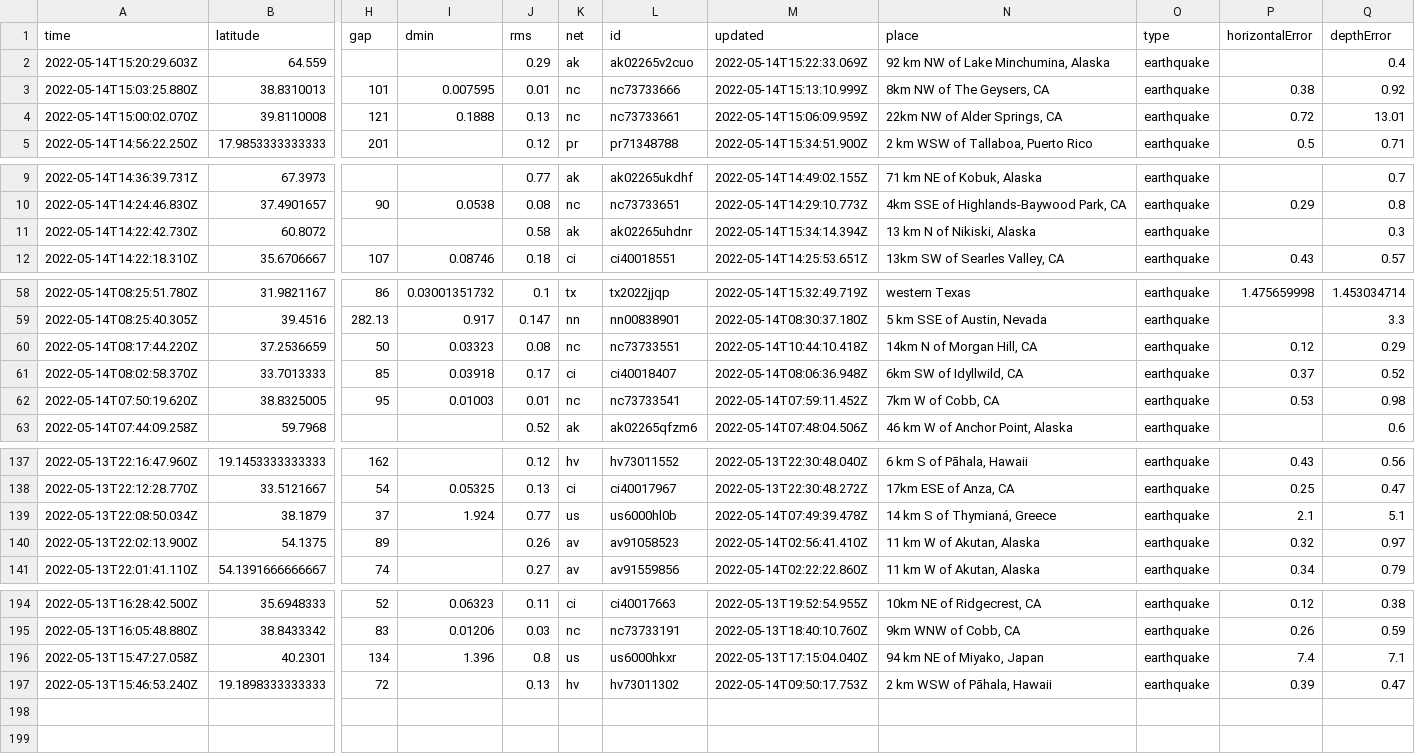
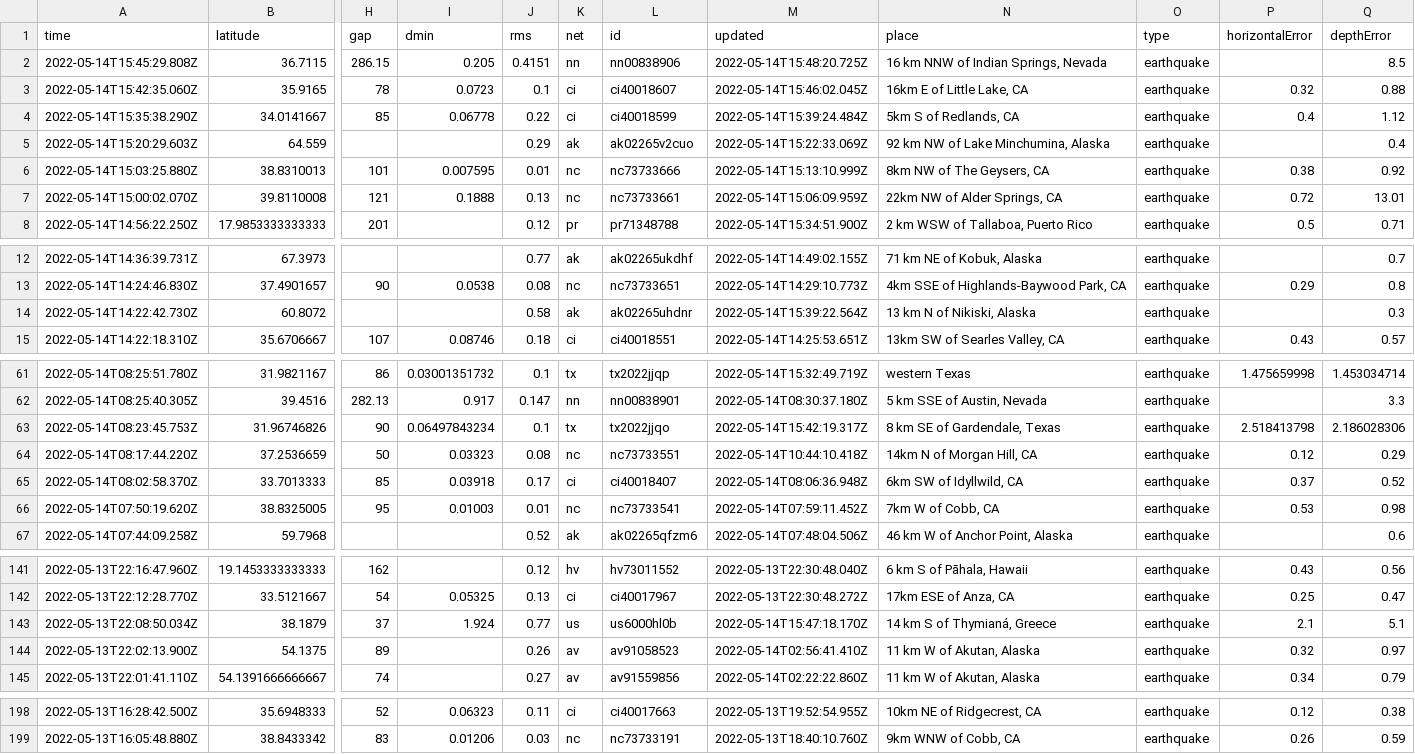
Before and after one commit to kmaepetrin/nicar22-github-actions, a CSV file: usgs_current.csv, drawn as a sheet; only a part is shown, gaps mark what is left out; removed rows and columns are numbered as before the commit, all else as after; rows hold the shown columns only; the diff names each change by its address in the sheet, - before the commit and + after, or states it on an @@ line.

```diff
--- a/usgs_current.csv
+++ b/usgs_current.csv
+row 2: 2022-05-14T15:45:29.808Z | 36.7115 | 286.15 | 0.205 | 0.4151 | nn | nn00838906 | 2022-05-14T15:48:20.725Z | 16 km NNW of Indian Springs, Nevada | earthquake |  | 8.5
+row 3: 2022-05-14T15:42:35.060Z | 35.9165 | 78 | 0.0723 | 0.1 | ci | ci40018607 | 2022-05-14T15:46:02.045Z | 16km E of Little Lake, CA | earthquake | 0.32 | 0.88
+row 4: 2022-05-14T15:35:38.290Z | 34.0141667 | 85 | 0.06778 | 0.22 | ci | ci40018599 | 2022-05-14T15:39:24.484Z | 5km S of Redlands, CA | earthquake | 0.4 | 1.12
-M14 (updated): 2022-05-14T15:34:14.394Z
+M14 (updated): 2022-05-14T15:39:22.564Z
+row 63: 2022-05-14T08:23:45.753Z | 31.96746826 | 90 | 0.06497843234 | 0.1 | tx | tx2022jjqo | 2022-05-14T15:42:19.317Z | 8 km SE of Gardendale, Texas | earthquake | 2.518413798 | 2.186028306
-M143 (updated): 2022-05-14T07:49:39.478Z
+M143 (updated): 2022-05-14T15:47:18.170Z
-row 196: 2022-05-13T15:47:27.058Z | 40.2301 | 134 | 1.396 | 0.8 | us | us6000hkxr | 2022-05-13T17:15:04.040Z | 94 km NE of Miyako, Japan | earthquake | 7.4 | 7.1
-row 197: 2022-05-13T15:46:53.240Z | 19.1898333333333 | 72 |  | 0.13 | hv | hv73011302 | 2022-05-14T09:50:17.753Z | 2 km WSW of Pāhala, Hawaii | earthquake | 0.39 | 0.47
```
Also changed, not shown: 1 other file.
